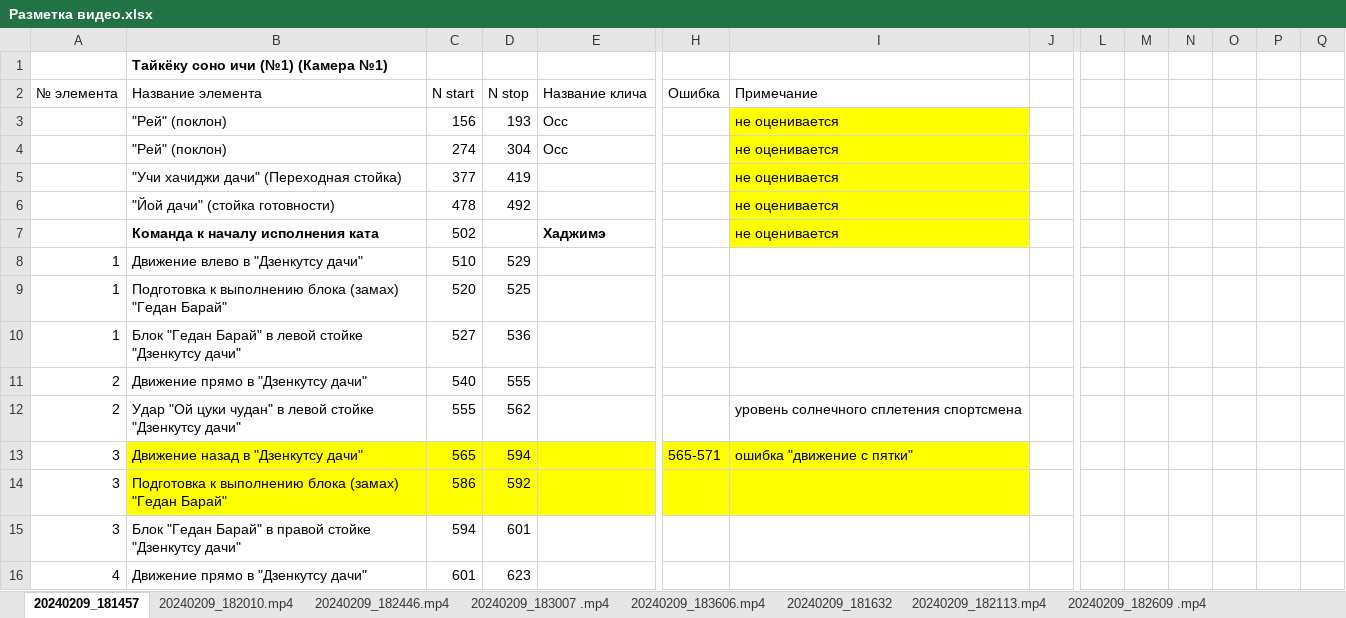
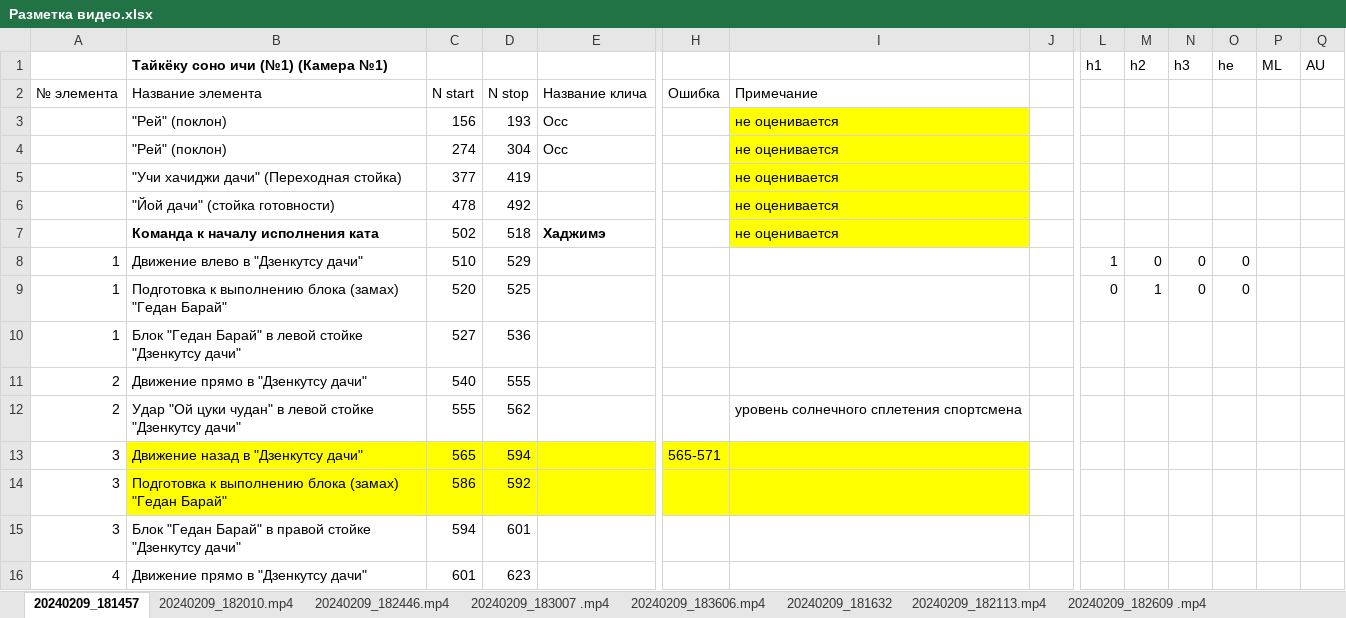
Before and after one commit to vokulovskiy/karate, an Excel workbook: Разметка видео.xlsx, sheet 20240209_181457, drawn as a sheet; only a part is shown, gaps mark what is left out; values as stored, in another font and other column widths than the file's, no borders; removed rows and columns are numbered as before the commit, all else as after; rows hold the shown columns only; the diff names each change by its address in the sheet, - before the commit and + after, or states it on an @@ line.

```diff
--- a/Разметка видео.xlsx (sheet 20240209_181457)
+++ b/Разметка видео.xlsx (sheet 20240209_181457)
-row 1:  | Тайкёку соно ичи (№1) (Камера №1)
+row 1:  | Тайкёку соно ичи (№1) (Камера №1) |  |  |  |  |  |  | h1 | h2 | h3 | he | ML | AU
-D7: (empty)
+D7: 518
-L8: (empty)
+L8: 1
-M8: (empty)
+M8: 0
-N8:N9: (empty)
+N8:N9: 0
-O8:O9: (empty)
+O8:O9: 0
-L9: (empty)
+L9: 0
-M9: (empty)
+M9: 1
-I13: ошибка "движение с пятки"
+I13: (empty)
```
Also changed, not shown: sheet 20240209_182113.mp4, sheet 20240209_183657.mp4, sheet 20240209_183112.mp4, sheet 20240209_182609 .mp4, sheet 20240209_181853, sheet 20240209_181745, 4 more sheets, other sheet tabs, 7 other files.
